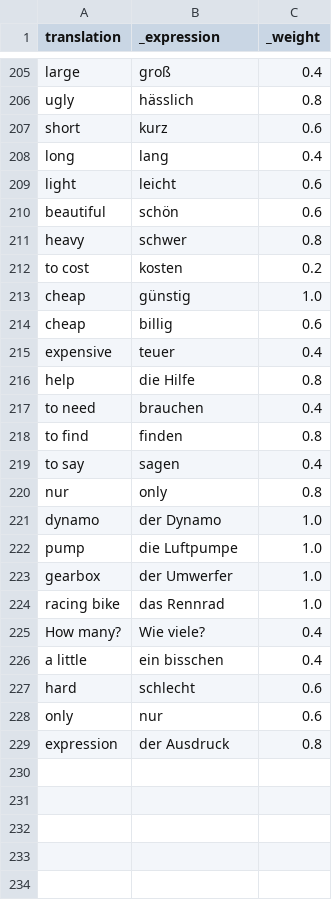
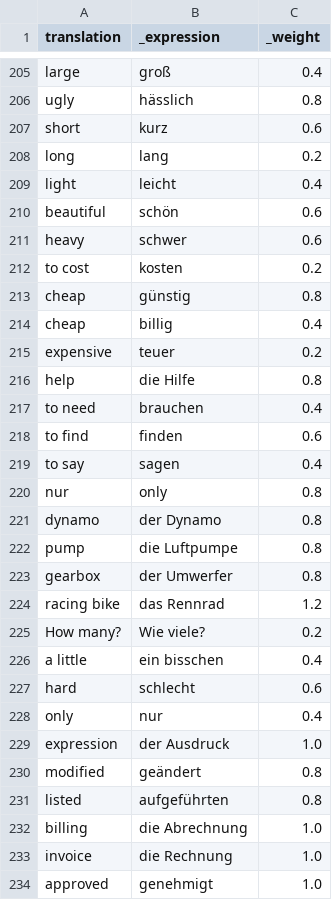
Before and after one commit to Clapton79/german_vocab, a CSV file: weights/laci_weights.csv, drawn as a sheet; only a part is shown, gaps mark what is left out; the diff covers the shown part only.

Commit message:
stats

```diff
--- a/weights/laci_weights.csv
+++ b/weights/laci_weights.csv
@@ -207,23 +207,28 @@ ugly,hässlich,0.8
 short,kurz,0.6
-long,lang,0.4
-light,leicht,0.6
+long,lang,0.2
+light,leicht,0.4
 beautiful,schön,0.6
-heavy,schwer,0.8
+heavy,schwer,0.6
 to cost,kosten,0.2
-cheap,günstig,1.0
-cheap,billig,0.6
-expensive,teuer,0.4
+cheap,günstig,0.8
+cheap,billig,0.4
+expensive,teuer,0.2
 help,die Hilfe,0.8
 to need,brauchen,0.4
-to find,finden,0.8
+to find,finden,0.6
 to say,sagen,0.4
 nur,only,0.8
-dynamo,der Dynamo,1.0
-pump,die Luftpumpe,1.0
-gearbox,der Umwerfer,1.0
-racing bike,das Rennrad,1.0
-How many?,Wie viele?,0.4
+dynamo,der Dynamo,0.8
+pump,die Luftpumpe,0.8
+gearbox,der Umwerfer,0.8
+racing bike,das Rennrad,1.2
+How many?,Wie viele?,0.2
 a little,ein bisschen,0.4
 hard,schlecht,0.6
-only,nur,0.6
-expression,der Ausdruck,0.8
+only,nur,0.4
+expression,der Ausdruck,1.0
+modified,geändert,0.8
+listed,aufgeführten,0.8
+billing,die Abrechnung,1.0
+invoice,die Rechnung,1.0
+approved,genehmigt,1.0
```
Also changed, not shown: 40 added rows and 50 edited cells elsewhere in this file.
